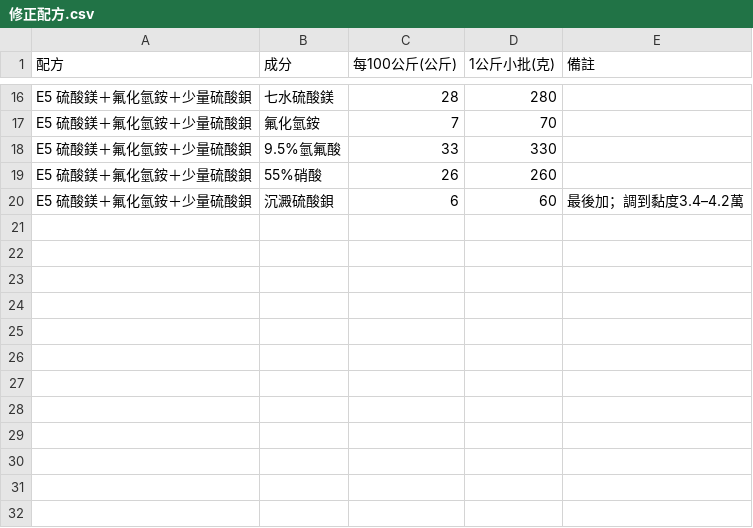
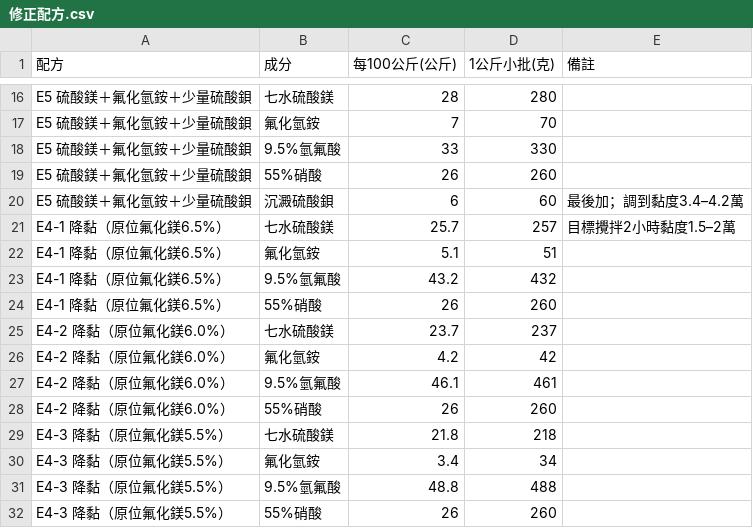
Before and after one commit to f6531kuo-pixel/SUS304, a CSV file: data/修正配方.csv, drawn as a sheet; only a part is shown, gaps mark what is left out.

```diff
--- a/data/修正配方.csv
+++ b/data/修正配方.csv
@@ -20 +20,13 @@ E5 硫酸鎂＋氟化氫銨＋少量硫酸鋇,55%硝酸,26,260,
 E5 硫酸鎂＋氟化氫銨＋少量硫酸鋇,沉澱硫酸鋇,6,60,最後加；調到黏度3.4–4.2萬
+E4-1 降黏（原位氟化鎂6.5%）,七水硫酸鎂,25.7,257,目標攪拌2小時黏度1.5–2萬
+E4-1 降黏（原位氟化鎂6.5%）,氟化氫銨,5.1,51,
+E4-1 降黏（原位氟化鎂6.5%）,9.5%氫氟酸,43.2,432,
+E4-1 降黏（原位氟化鎂6.5%）,55%硝酸,26,260,
+E4-2 降黏（原位氟化鎂6.0%）,七水硫酸鎂,23.7,237,
+E4-2 降黏（原位氟化鎂6.0%）,氟化氫銨,4.2,42,
+E4-2 降黏（原位氟化鎂6.0%）,9.5%氫氟酸,46.1,461,
+E4-2 降黏（原位氟化鎂6.0%）,55%硝酸,26,260,
+E4-3 降黏（原位氟化鎂5.5%）,七水硫酸鎂,21.8,218,
+E4-3 降黏（原位氟化鎂5.5%）,氟化氫銨,3.4,34,
+E4-3 降黏（原位氟化鎂5.5%）,9.5%氫氟酸,48.8,488,
+E4-3 降黏（原位氟化鎂5.5%）,55%硝酸,26,260,
```
Also changed, not shown: 3 other files.
